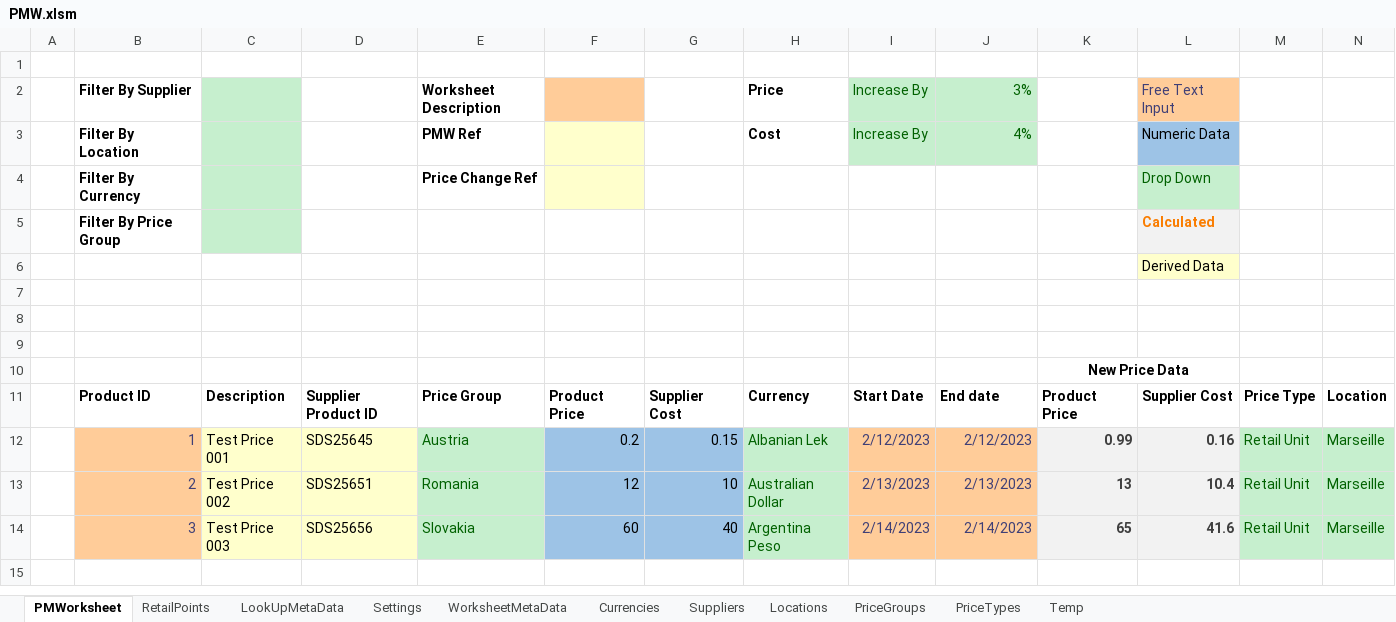
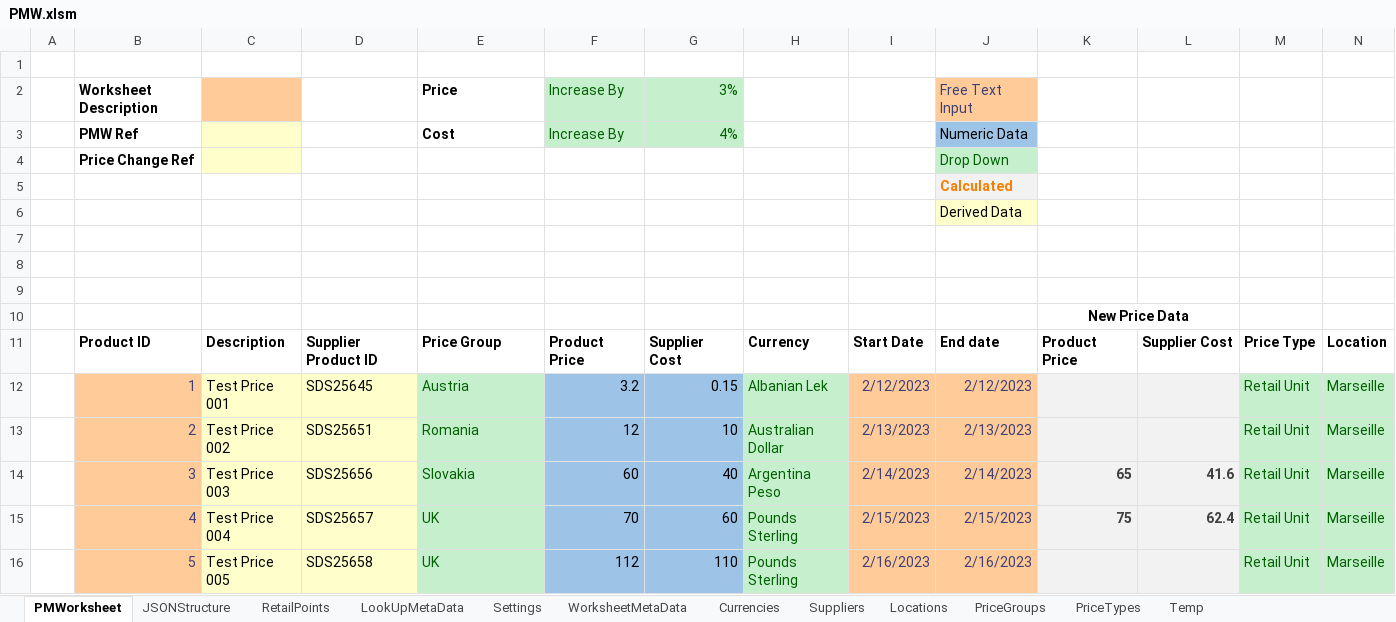
Before and after one commit to TharinduNawodaya/PriceManagemet, an Excel workbook: PMW.xlsm, sheet PMWorksheet, drawn as a sheet; only a part is shown; values as stored, in another font and other column widths than the file's, no borders; charts and pictures not drawn; removed rows and columns are numbered as before the commit, all else as after; rows hold the shown columns only; the diff names each change by its address in the sheet, - before the commit and + after, or states it on an @@ line.

Commit message:
Remove filtering part
Additional Filtering part was removed as standard excel filtering can be used.

```diff
--- a/PMW.xlsm (sheet PMWorksheet)
+++ b/PMW.xlsm (sheet PMWorksheet)
+sheet tab: JSONStructure
-row 2:  | Filter By Supplier |  |  | Worksheet Description |  |  | Price | Increase By | 3% |  | Free Text Input
-row 3:  | Filter By Location |  |  | PMW Ref |  |  | Cost | Increase By | 4% |  | Numeric Data
-row 4:  | Filter By Currency |  |  | Price Change Ref |  |  |  |  |  |  | Drop Down
-row 5:  | Filter By Price Group |  |  |  |  |  |  |  |  |  | Calculated
-row 6:  |  |  |  |  |  |  |  |  |  |  | Derived Data
+row 2:  | Worksheet Description |  |  | Price | Increase By | 3% |  |  | Free Text Input
+row 3:  | PMW Ref |  |  | Cost | Increase By | 4% |  |  | Numeric Data
+row 4:  | Price Change Ref |  |  |  |  |  |  |  | Drop Down
+row 5:  |  |  |  |  |  |  |  |  | Calculated
+row 6:  |  |  |  |  |  |  |  |  | Derived Data
-F12: 0.2
+F12: 3.2
-K12: 0.99
+K12: (empty)
-L12: 0.16
+L12: (empty)
-K13: 13
+K13: (empty)
-L13: 10.4
+L13: (empty)
+row 15:  | 4 | Test Price 004 | SDS25657 | UK | 70 | 60 | Pounds Sterling | 2/15/2023 | 2/15/2023 | 75 | 62.4 | Retail Unit | Marseille
+row 16:  | 5 | Test Price 005 | SDS25658 | UK | 112 | 110 | Pounds Sterling | 2/16/2023 | 2/16/2023 |  |  | Retail Unit | Marseille
```
Also changed, not shown: sheet Temp, sheet WorksheetMetaData, charts or pictures.
